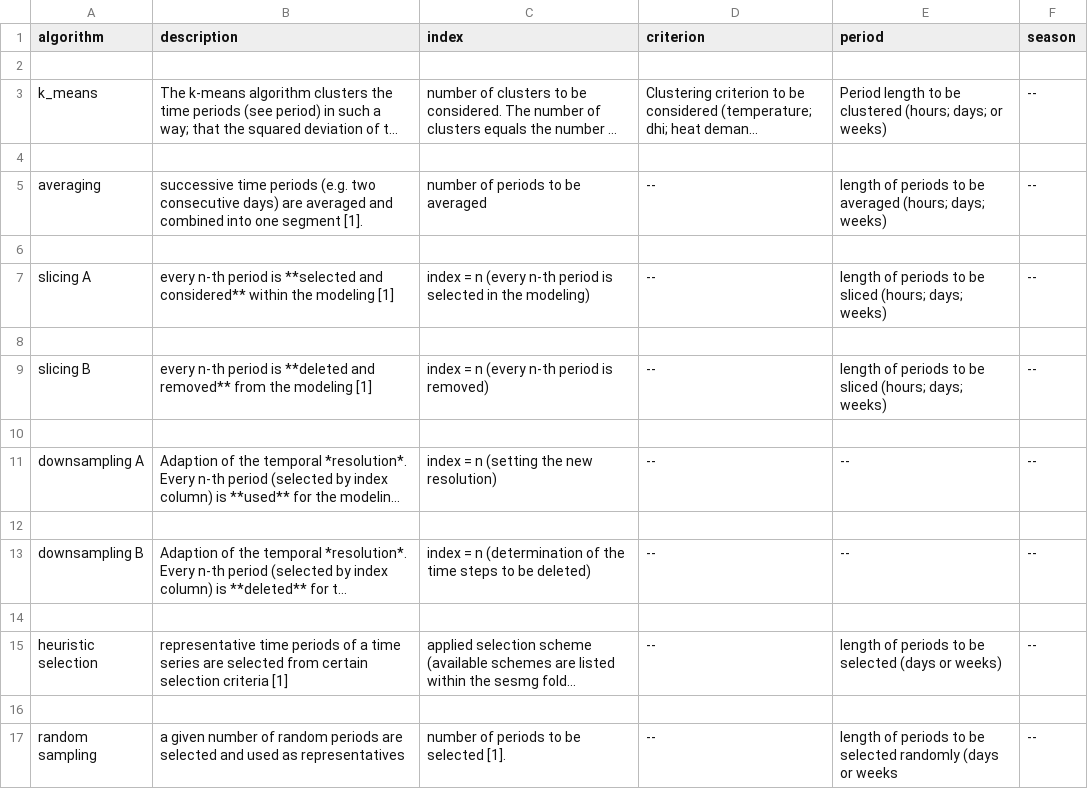
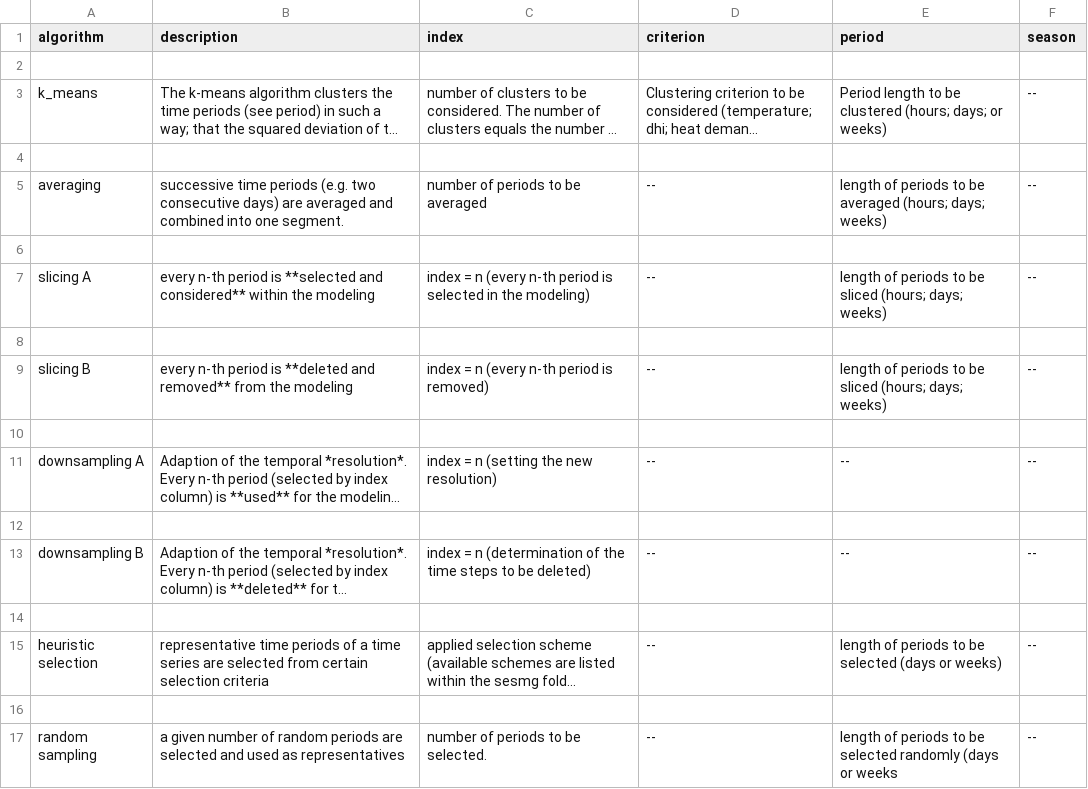
Before and after one commit to SESMG/SESMG, a CSV file: docs/manual/timeseries_preparation.csv, drawn as a sheet; long unchanged cells end in …; the diff names each change by its address in the sheet, - before the commit and + after, or states it on an @@ line.

Commit message:
addapted descriptions

```diff
--- a/docs/manual/timeseries_preparation.csv
+++ b/docs/manual/timeseries_preparation.csv
-B5 (description): …into one segment [1].
+B5 (description): …into one segment.
-B7 (description): …the modeling [1]
+B7 (description): …the modeling
-B9 (description): …the modeling [1]
+B9 (description): …the modeling
-B15 (description): …selection criteria [1]
+B15 (description): …selection criteria
-C17 (index): number of periods to be selected [1].
+C17 (index): number of periods to be selected.
```
